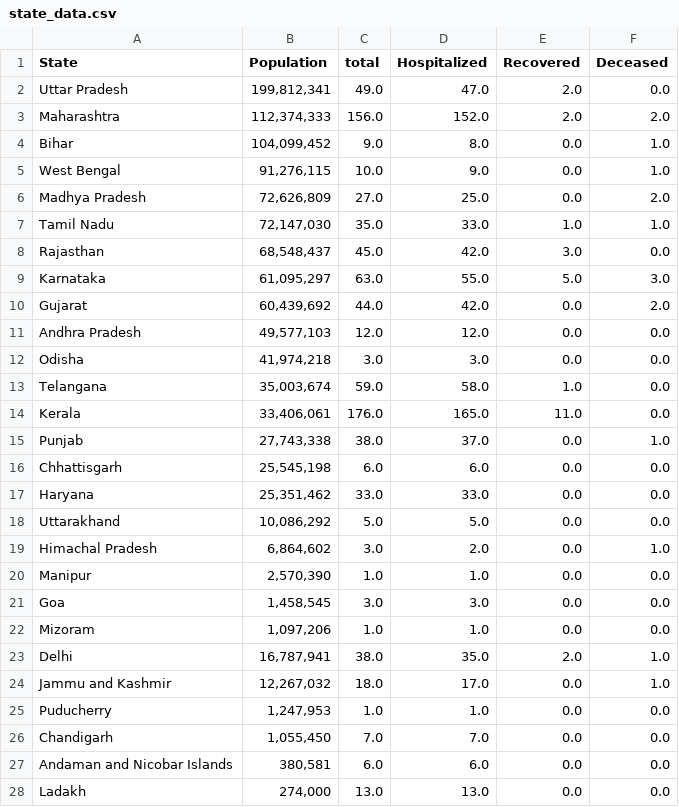
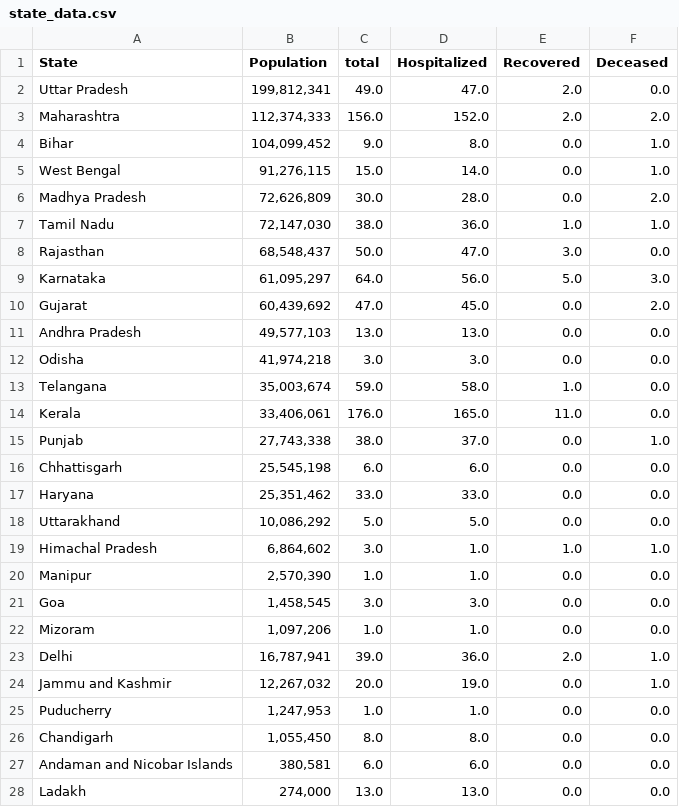
Before and after one commit to ai-splash/corona_india_data, a CSV file: state_data.csv, drawn as a sheet.

Commit message:
Updates on 27/03/2020 23:59:58

```diff
--- a/state_data.csv
+++ b/state_data.csv
@@ -4,9 +4,9 @@ Maharashtra,"112,374,333 ",156.0,152.0,2.0,2.0
 Bihar,"104,099,452 ",9.0,8.0,0.0,1.0
-West Bengal,"91,276,115 ",10.0,9.0,0.0,1.0
-Madhya Pradesh,"72,626,809 ",27.0,25.0,0.0,2.0
-Tamil Nadu,"72,147,030 ",35.0,33.0,1.0,1.0
-Rajasthan,"68,548,437 ",45.0,42.0,3.0,0.0
-Karnataka,"61,095,297 ",63.0,55.0,5.0,3.0
-Gujarat,"60,439,692 ",44.0,42.0,0.0,2.0
-Andhra Pradesh,"49,577,103  ",12.0,12.0,0.0,0.0
+West Bengal,"91,276,115 ",15.0,14.0,0.0,1.0
+Madhya Pradesh,"72,626,809 ",30.0,28.0,0.0,2.0
+Tamil Nadu,"72,147,030 ",38.0,36.0,1.0,1.0
+Rajasthan,"68,548,437 ",50.0,47.0,3.0,0.0
+Karnataka,"61,095,297 ",64.0,56.0,5.0,3.0
+Gujarat,"60,439,692 ",47.0,45.0,0.0,2.0
+Andhra Pradesh,"49,577,103  ",13.0,13.0,0.0,0.0
 Odisha,"41,974,218 ",3.0,3.0,0.0,0.0
@@ -18,3 +18,3 @@ Haryana,"25,351,462 ",33.0,33.0,0.0,0.0
 Uttarakhand,"10,086,292 ",5.0,5.0,0.0,0.0
-Himachal Pradesh,"6,864,602 ",3.0,2.0,0.0,1.0
+Himachal Pradesh,"6,864,602 ",3.0,1.0,1.0,1.0
 Manipur,"2,570,390 ",1.0,1.0,0.0,0.0
@@ -22,6 +22,6 @@ Goa,"1,458,545 ",3.0,3.0,0.0,0.0
 Mizoram,"1,097,206 ",1.0,1.0,0.0,0.0
-Delhi,"16,787,941 ",38.0,35.0,2.0,1.0
-Jammu and Kashmir,"12,267,032 ",18.0,17.0,0.0,1.0
+Delhi,"16,787,941 ",39.0,36.0,2.0,1.0
+Jammu and Kashmir,"12,267,032 ",20.0,19.0,0.0,1.0
 Puducherry,"1,247,953 ",1.0,1.0,0.0,0.0
-Chandigarh,"1,055,450 ",7.0,7.0,0.0,0.0
+Chandigarh,"1,055,450 ",8.0,8.0,0.0,0.0
 Andaman and Nicobar Islands,"380,581 ",6.0,6.0,0.0,0.0
```
